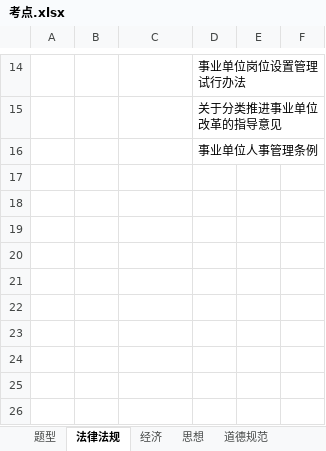
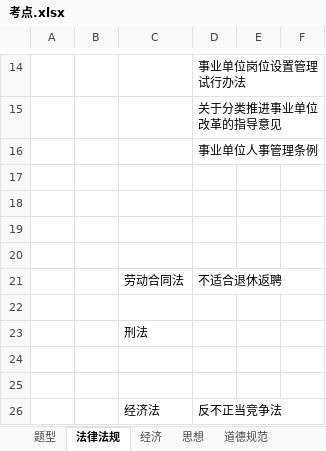
Before and after one commit to flancklin/ks, an Excel workbook: sydw/2020上/考点/考点.xlsx, sheet 法律法规, drawn as a sheet; only a part is shown, gaps mark what is left out; values as stored, in another font and other column widths than the file's, no borders; the diff names each change by its address in the sheet, - before the commit and + after, or states it on an @@ line.

```diff
--- a/sydw/2020上/考点/考点.xlsx (sheet 法律法规)
+++ b/sydw/2020上/考点/考点.xlsx (sheet 法律法规)
+row 17: (empty)
+row 18: (empty)
+row 19: (empty)
+row 20: (empty)
+row 21:  |  | 劳动合同法 | 不适合退休返聘
+row 22: (empty)
+row 23:  |  | 刑法
+row 24: (empty)
+row 25: (empty)
+row 26:  |  | 经济法 | 反不正当竞争法
```
Also changed, not shown: sheet 人文科技, sydw/2020上/考点/思想.xlsx.
